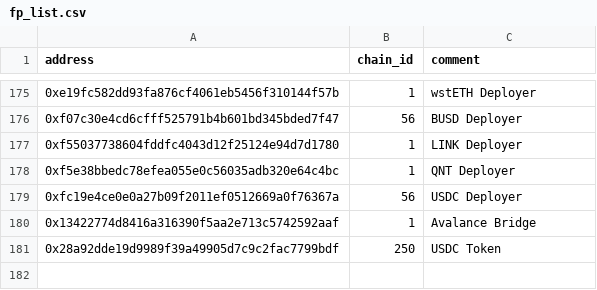
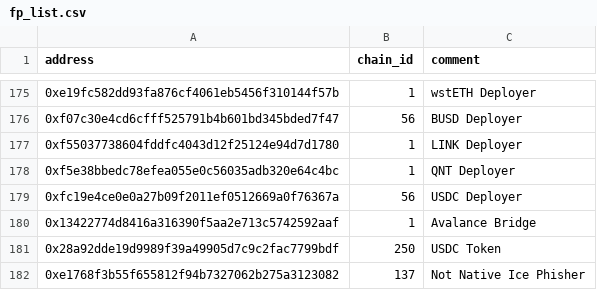
Before and after one commit to forta-network/starter-kits, a CSV file: scam-detector-py/fp_list.csv, drawn as a sheet; only a part is shown, gaps mark what is left out.

Commit message:
Update fp_list.csv

```diff
--- a/scam-detector-py/fp_list.csv
+++ b/scam-detector-py/fp_list.csv
@@ -181 +181,2 @@ address,chain_id,comment
 0x28a92dde19d9989f39a49905d7c9c2fac7799bdf,250,USDC Token
+0xe1768f3b55f655812f94b7327062b275a3123082,137,Not Native Ice Phisher
```
